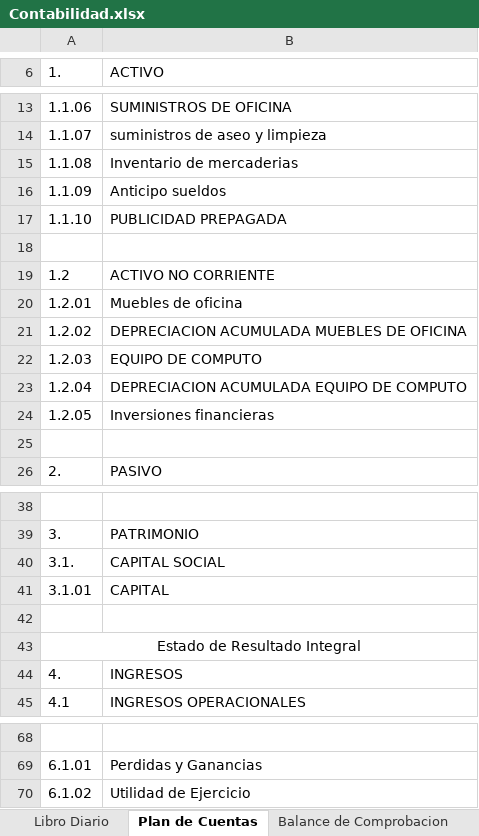
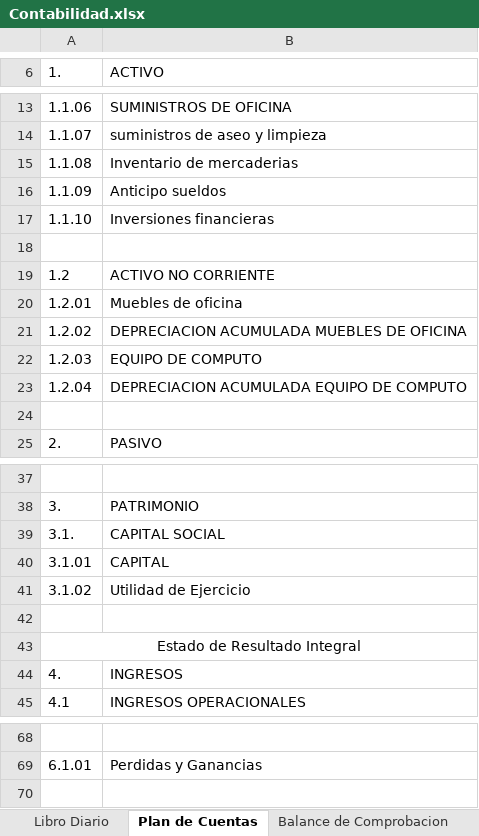
Before and after one commit to JamesJose7/Programa-Contable, an Excel workbook: Excel/Contabilidad.xlsx, sheet Plan de Cuentas, drawn as a sheet; only a part is shown, gaps mark what is left out; values as stored, in another font and other column widths than the file's, no borders; charts and pictures not drawn; removed rows and columns are numbered as before the commit, all else as after; the diff names each change by its address in the sheet, - before the commit and + after, or states it on an @@ line.

Commit message:
Add Estado Situacion Financiera

```diff
--- a/Excel/Contabilidad.xlsx (sheet Plan de Cuentas)
+++ b/Excel/Contabilidad.xlsx (sheet Plan de Cuentas)
-B17 (ACTIVO): PUBLICIDAD PREPAGADA
+B17 (ACTIVO): Inversiones financieras
-row 24: 1.2.05 | Inversiones financieras
+row 41: 3.1.02 | Utilidad de Ejercicio
-row 70: 6.1.02 | Utilidad de Ejercicio
```
Also changed, not shown: sheet Balance de Comprobacion, sheet Libro Mayor, other sheet tabs, 4 other files.
